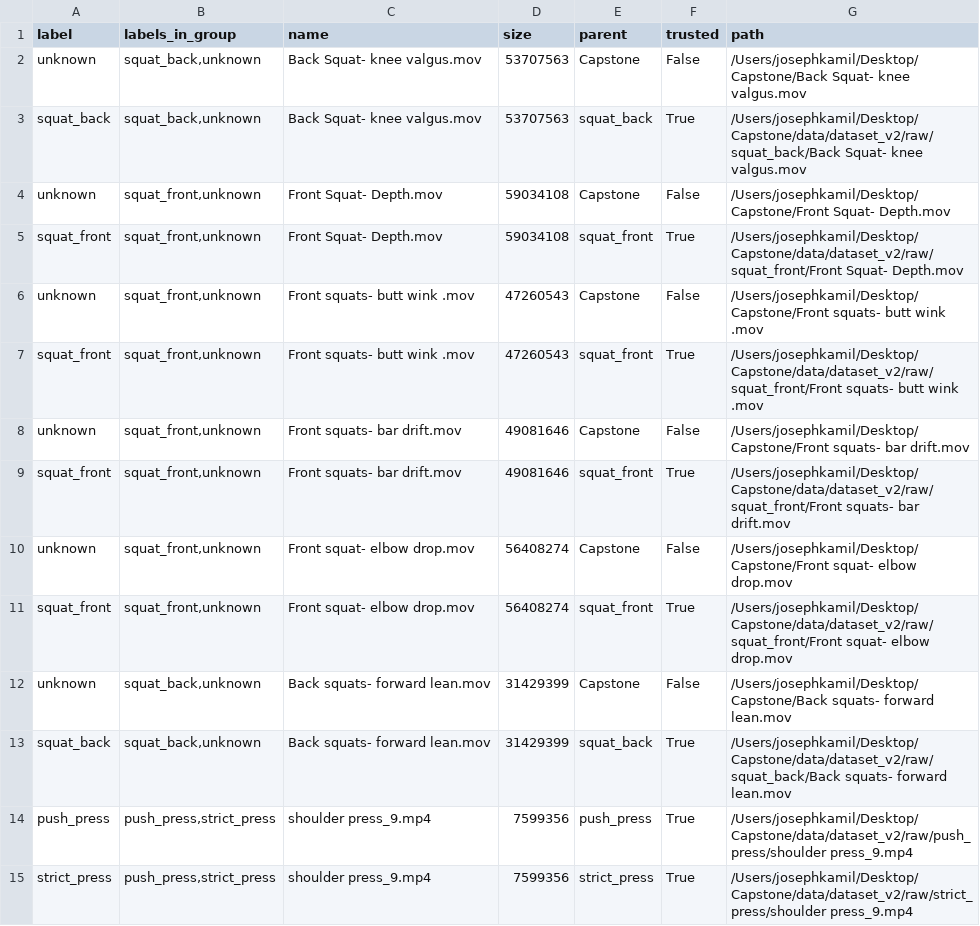
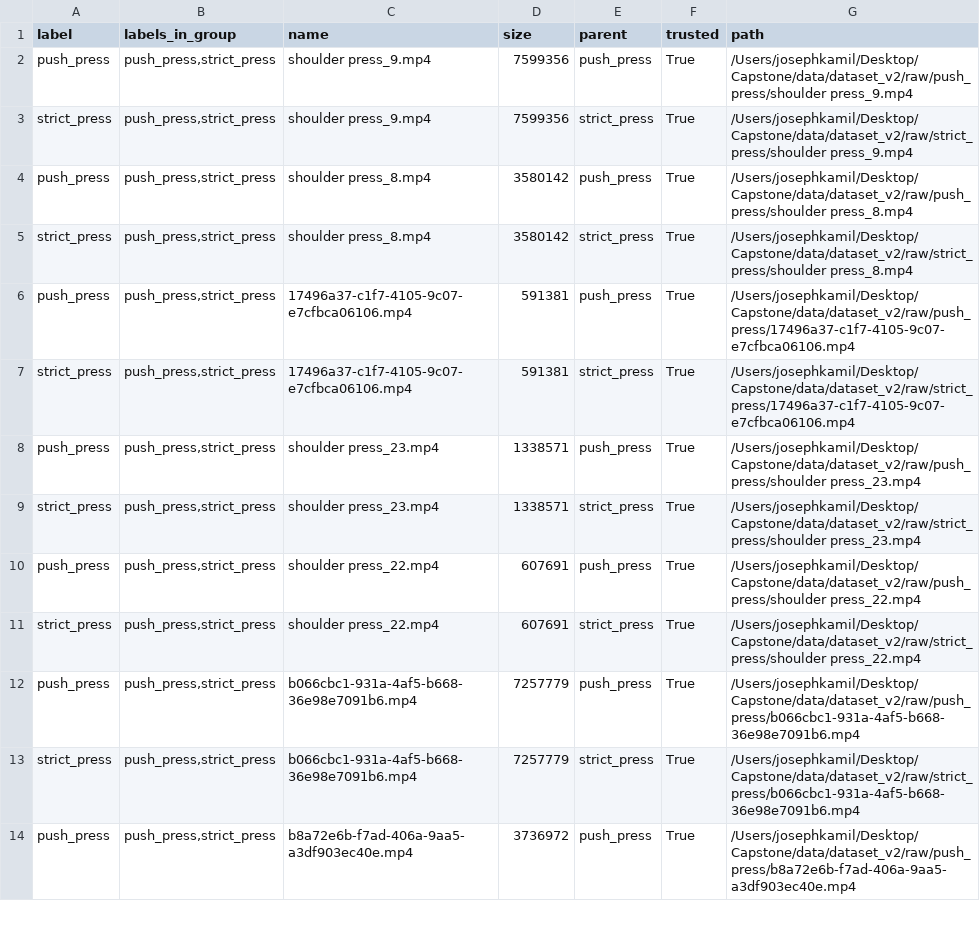
Before and after one commit to kamilj62/FormCheckAI, a CSV file: backend/ml/reports/dataset_manager/conflicting_label_duplicates.csv, drawn as a sheet; only a part is shown; the shorter side is filled out with more unchanged rows; the diff names each change by its address in the sheet, - before the commit and + after, or states it on an @@ line.

Commit message:
Clean dataset to zero unknowns and document Olympic router inventory

```diff
--- a/backend/ml/reports/dataset_manager/conflicting_label_duplicates.csv
+++ b/backend/ml/reports/dataset_manager/conflicting_label_duplicates.csv
-row 2: unknown | squat_back,unknown | Back Squat- knee valgus.mov | 53707563 | Capstone | False | /Users/josephkamil/Desktop/Capstone/Back Squat- knee valgus.mov
-row 3: squat_back | squat_back,unknown | Back Squat- knee valgus.mov | 53707563 | squat_back | True | /Users/josephkamil/Desktop/Capstone/data/dataset_v2/raw/squat_back/Back Squat- knee valgus.mov
-row 4: unknown | squat_front,unknown | Front Squat- Depth.mov | 59034108 | Capstone | False | /Users/josephkamil/Desktop/Capstone/Front Squat- Depth.mov
-row 5: squat_front | squat_front,unknown | Front Squat- Depth.mov | 59034108 | squat_front | True | /Users/josephkamil/Desktop/Capstone/data/dataset_v2/raw/squat_front/Front Squat- Depth.mov
-row 6: unknown | squat_front,unknown | Front squats- butt wink .mov | 47260543 | Capstone | False | /Users/josephkamil/Desktop/Capstone/Front squats- butt wink .mov
-row 7: squat_front | squat_front,unknown | Front squats- butt wink .mov | 47260543 | squat_front | True | /Users/josephkamil/Desktop/Capstone/data/dataset_v2/raw/squat_front/Front squats- butt wink .mov
-row 8: unknown | squat_front,unknown | Front squats- bar drift.mov | 49081646 | Capstone | False | /Users/josephkamil/Desktop/Capstone/Front squats- bar drift.mov
-row 9: squat_front | squat_front,unknown | Front squats- bar drift.mov | 49081646 | squat_front | True | /Users/josephkamil/Desktop/Capstone/data/dataset_v2/raw/squat_front/Front squats- bar drift.mov
-row 10: unknown | squat_front,unknown | Front squat- elbow drop.mov | 56408274 | Capstone | False | /Users/josephkamil/Desktop/Capstone/Front squat- elbow drop.mov
-row 11: squat_front | squat_front,unknown | Front squat- elbow drop.mov | 56408274 | squat_front | True | /Users/josephkamil/Desktop/Capstone/data/dataset_v2/raw/squat_front/Front squat- elbow drop.mov
-row 12: unknown | squat_back,unknown | Back squats- forward lean.mov | 31429399 | Capstone | False | /Users/josephkamil/Desktop/Capstone/Back squats- forward lean.mov
-row 13: squat_back | squat_back,unknown | Back squats- forward lean.mov | 31429399 | squat_back | True | /Users/josephkamil/Desktop/Capstone/data/dataset_v2/raw/squat_back/Back squats- forward lean.mov
```
Also changed, not shown: 7 other files.
